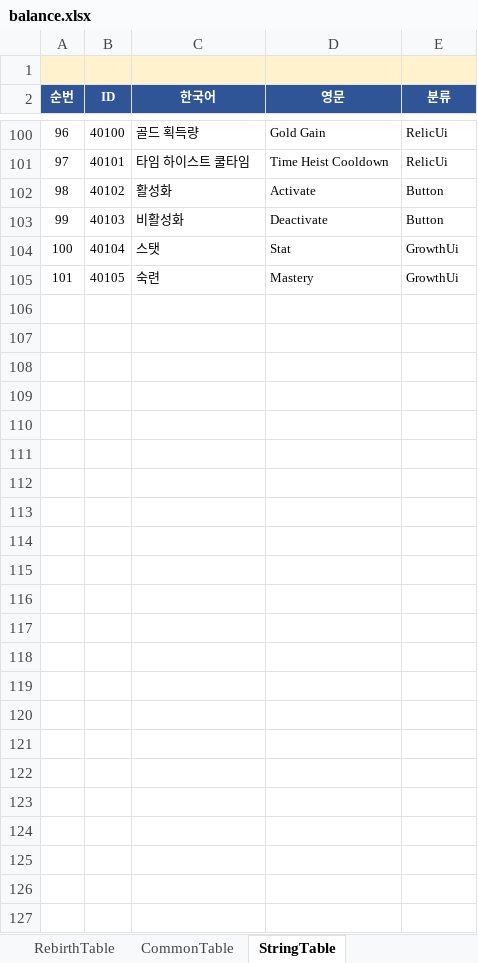
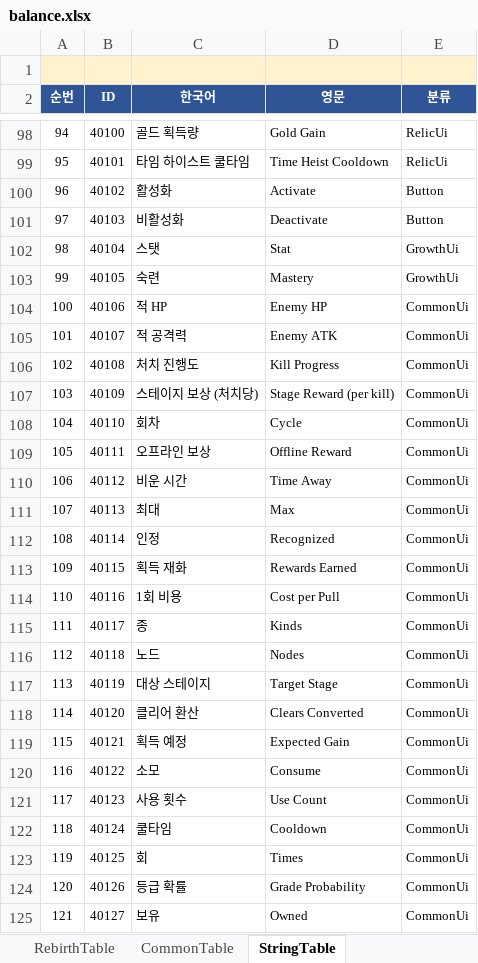
Before and after one commit to MasKids/idle_rpg, an Excel workbook: balance/balance.xlsx, sheet StringTable, drawn as a sheet; only a part is shown, gaps mark what is left out; values as stored, in another font and other column widths than the file's, no borders; the diff covers the shown part only; the diff names each change by its address in the sheet, - before the commit and + after, or states it on an @@ line.

```diff
--- a/balance/balance.xlsx (sheet StringTable)
+++ b/balance/balance.xlsx (sheet StringTable)
@@ column A (순번) renumbered between rows 13 and 103 @@
+row 104: 100 | 40106 | 적 HP | Enemy HP | CommonUi
+row 105: 101 | 40107 | 적 공격력 | Enemy ATK | CommonUi
+row 106: 102 | 40108 | 처치 진행도 | Kill Progress | CommonUi
+row 107: 103 | 40109 | 스테이지 보상 (처치당) | Stage Reward (per kill) | CommonUi
+row 108: 104 | 40110 | 회차 | Cycle | CommonUi
+row 109: 105 | 40111 | 오프라인 보상 | Offline Reward | CommonUi
+row 110: 106 | 40112 | 비운 시간 | Time Away | CommonUi
+row 111: 107 | 40113 | 최대 | Max | CommonUi
+row 112: 108 | 40114 | 인정 | Recognized | CommonUi
+row 113: 109 | 40115 | 획득 재화 | Rewards Earned | CommonUi
+row 114: 110 | 40116 | 1회 비용 | Cost per Pull | CommonUi
+row 115: 111 | 40117 | 종 | Kinds | CommonUi
+row 116: 112 | 40118 | 노드 | Nodes | CommonUi
+row 117: 113 | 40119 | 대상 스테이지 | Target Stage | CommonUi
+row 118: 114 | 40120 | 클리어 환산 | Clears Converted | CommonUi
+row 119: 115 | 40121 | 획득 예정 | Expected Gain | CommonUi
+row 120: 116 | 40122 | 소모 | Consume | CommonUi
+row 121: 117 | 40123 | 사용 횟수 | Use Count | CommonUi
+row 122: 118 | 40124 | 쿨타임 | Cooldown | CommonUi
+row 123: 119 | 40125 | 회 | Times | CommonUi
+row 124: 120 | 40126 | 등급 확률 | Grade Probability | CommonUi
+row 125: 121 | 40127 | 보유 | Owned | CommonUi
```
Also changed, not shown: 2 removed rows elsewhere in this sheet, sheet #TableDefine, sheet RebirthTable, sheet StageTable, sheet CommonTable, 22 other files.
